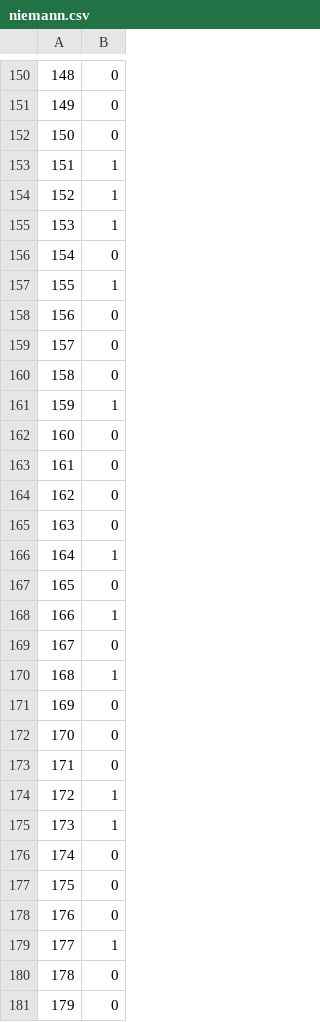
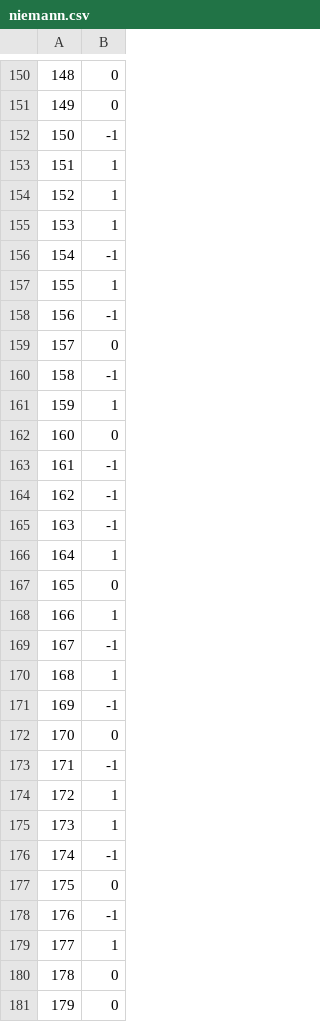
Before and after one commit to 5cminsuhlim/MATH340Proj, a CSV file: output/whitewinloss/niemann.csv, drawn as a sheet; only a part is shown, gaps mark what is left out; the diff covers the shown part only.

```diff
--- a/output/whitewinloss/niemann.csv
+++ b/output/whitewinloss/niemann.csv
@@ -151,3 +151,3 @@
 149,0
-150,0
+150,-1
 151,1
@@ -155,12 +155,12 @@
 153,1
-154,0
+154,-1
 155,1
-156,0
+156,-1
 157,0
-158,0
+158,-1
 159,1
 160,0
-161,0
-162,0
-163,0
+161,-1
+162,-1
+163,-1
 164,1
@@ -168,12 +168,12 @@
 166,1
-167,0
+167,-1
 168,1
-169,0
+169,-1
 170,0
-171,0
+171,-1
 172,1
 173,1
-174,0
+174,-1
 175,0
-176,0
+176,-1
 177,1
```
Also changed, not shown: 93 edited cells elsewhere in this file, data/carlsen.csv, data/erigaisi.csv, 22 other files.
